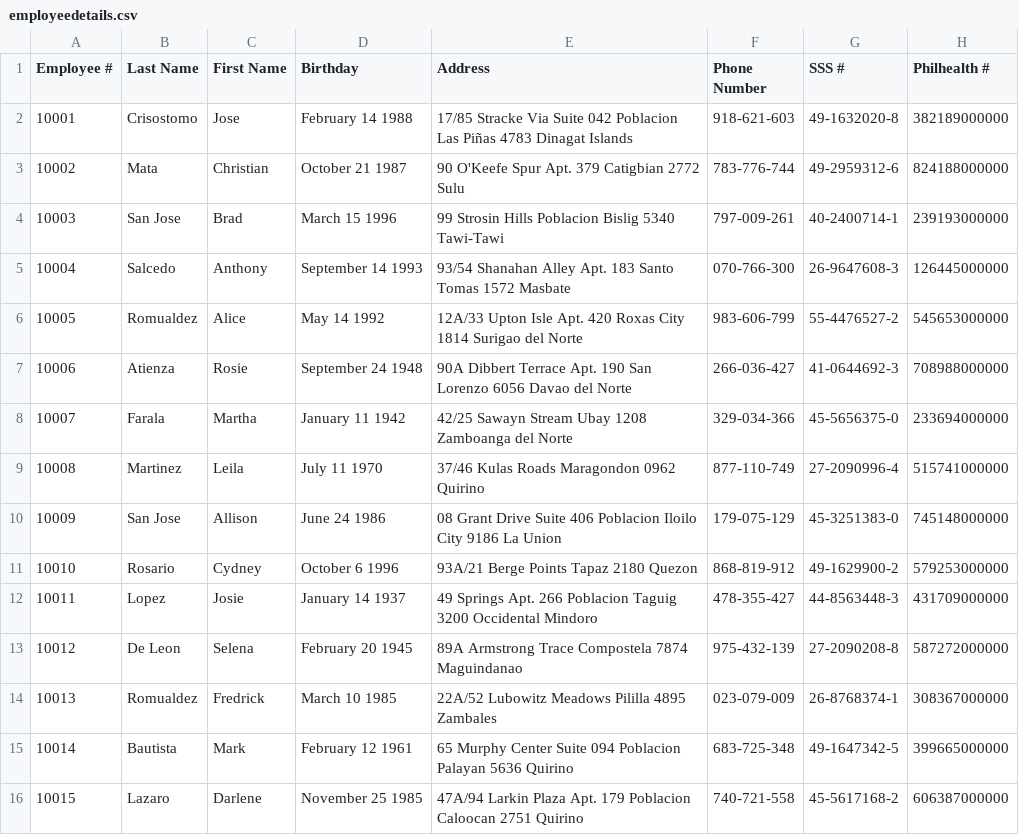
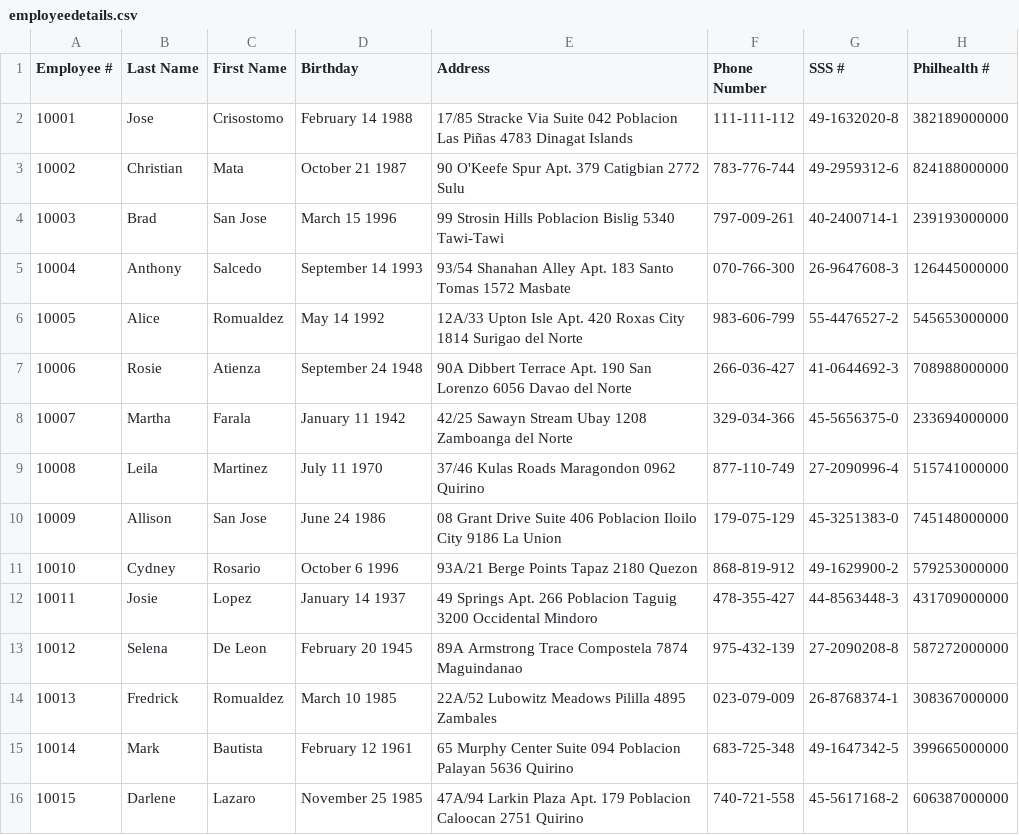
Before and after one commit to lr-lguirre/MO-IT1103-S1102-GRP7, a CSV file: employeedetails.csv, drawn as a sheet; only a part is shown; the diff covers the shown part only; the diff names each change by its address in the sheet, - before the commit and + after, or states it on an @@ line.

Commit message:
Working employee update interface

```diff
--- a/employeedetails.csv
+++ b/employeedetails.csv
-B2 (Last Name): Crisostomo
+B2 (Last Name): Jose
-C2 (First Name): Jose
+C2 (First Name): Crisostomo
-F2 (Phone Number): 918-621-603
+F2 (Phone Number): 111-111-112
-B3 (Last Name): Mata
+B3 (Last Name): Christian
-C3 (First Name): Christian
+C3 (First Name): Mata
-B4 (Last Name): San Jose
+B4 (Last Name): Brad
-C4 (First Name): Brad
+C4 (First Name): San Jose
-B5 (Last Name): Salcedo
+B5 (Last Name): Anthony
-C5 (First Name): Anthony
+C5 (First Name): Salcedo
-B6 (Last Name): Romualdez
+B6 (Last Name): Alice
-C6 (First Name): Alice
+C6 (First Name): Romualdez
-B7 (Last Name): Atienza
+B7 (Last Name): Rosie
-C7 (First Name): Rosie
+C7 (First Name): Atienza
-B8 (Last Name): Farala
+B8 (Last Name): Martha
-C8 (First Name): Martha
+C8 (First Name): Farala
-B9 (Last Name): Martinez
+B9 (Last Name): Leila
-C9 (First Name): Leila
+C9 (First Name): Martinez
-B10 (Last Name): San Jose
+B10 (Last Name): Allison
-C10 (First Name): Allison
+C10 (First Name): San Jose
-B11 (Last Name): Rosario
+B11 (Last Name): Cydney
-C11 (First Name): Cydney
+C11 (First Name): Rosario
-B12 (Last Name): Lopez
+B12 (Last Name): Josie
-C12 (First Name): Josie
+C12 (First Name): Lopez
-B13 (Last Name): De Leon
+B13 (Last Name): Selena
-C13 (First Name): Selena
+C13 (First Name): De Leon
-B14 (Last Name): Romualdez
+B14 (Last Name): Fredrick
-C14 (First Name): Fredrick
+C14 (First Name): Romualdez
-B15 (Last Name): Bautista
+B15 (Last Name): Mark
-C15 (First Name): Mark
+C15 (First Name): Bautista
-B16 (Last Name): Lazaro
+B16 (Last Name): Darlene
-C16 (First Name): Darlene
+C16 (First Name): Lazaro
```
Also changed, not shown: 20 edited cells elsewhere in this file, 7 other files.
